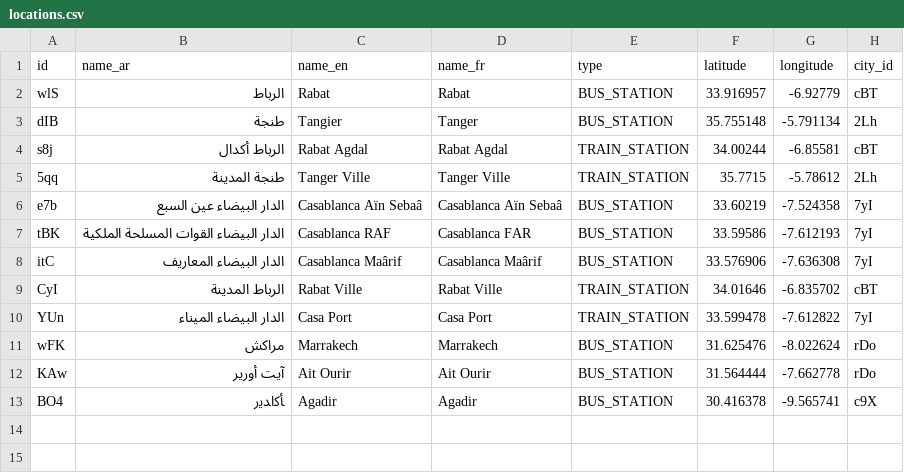
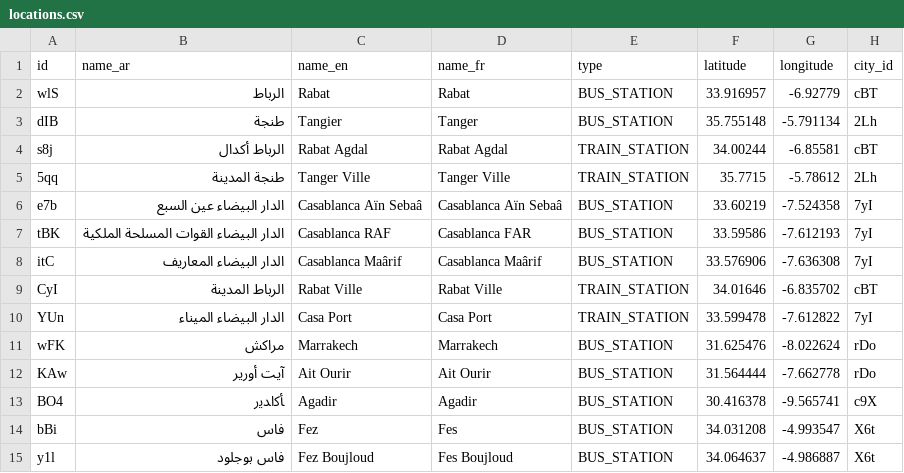
Before and after one commit to dy3l/rCVbzCAF47l, a CSV file: data/locations.csv, drawn as a sheet; the diff names each change by its address in the sheet, - before the commit and + after, or states it on an @@ line.

Commit message:
Add Fez CTM bus stations. Add some CTM trip to Fez

```diff
--- a/data/locations.csv
+++ b/data/locations.csv
+row 14: bBi | فاس | Fez | Fes | BUS_STATION | 34.031208 | -4.993547 | X6t
+row 15: y1l | فاس بوجلود | Fez Boujloud | Fes Boujloud | BUS_STATION | 34.064637 | -4.986887 | X6t
```
Also changed, not shown: data/cities.csv, 1 other file.
